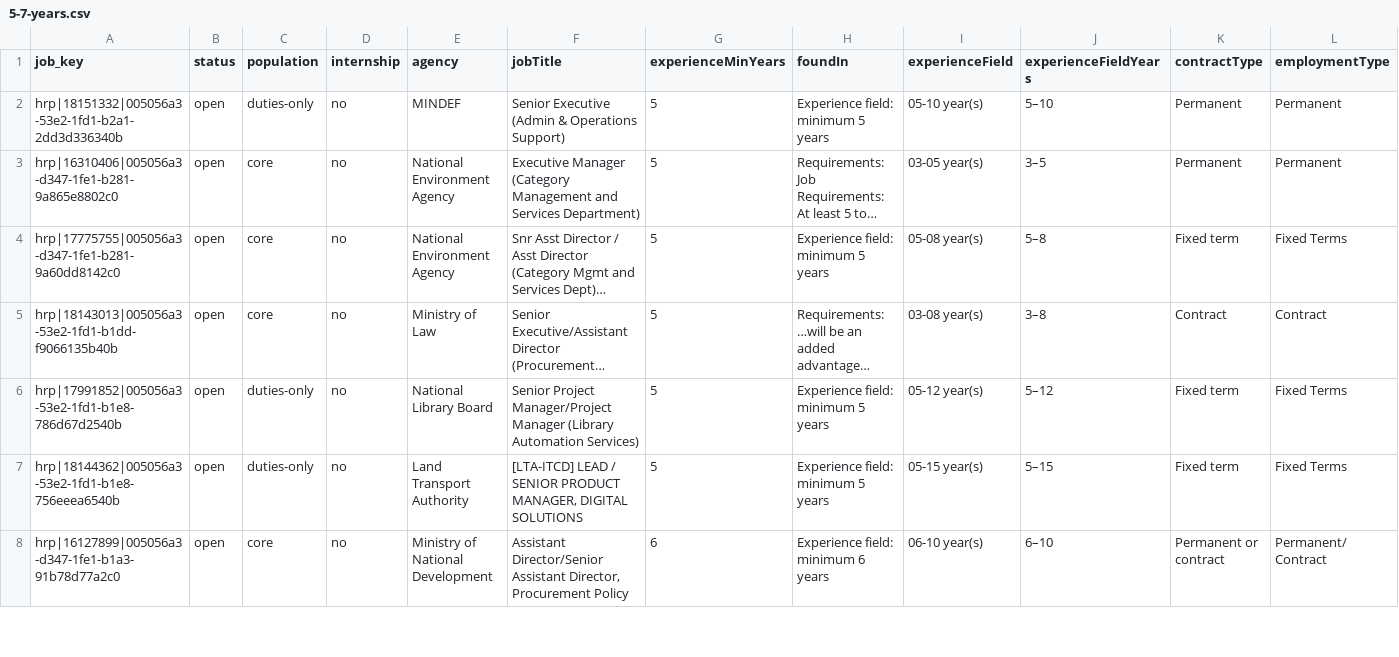
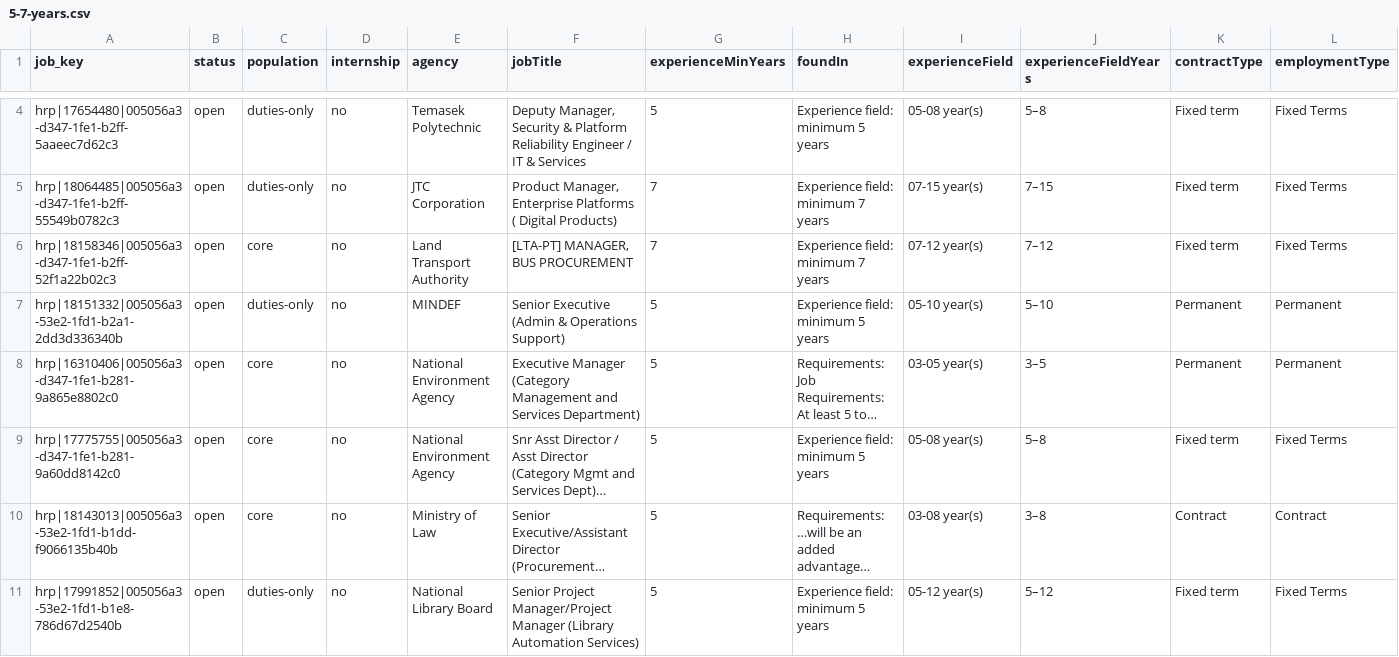
Before and after one commit to JD-chng/sg-procure-dash, a CSV file: docs/data/experience/5-7-years.csv, drawn as a sheet; only a part is shown, gaps mark what is left out; the shorter side is filled out with more unchanged rows; long unchanged cells end in …; rows hold the shown columns only; the diff covers the shown part only; the diff names each change by its address in the sheet, - before the commit and + after, or states it on an @@ line.

```diff
--- a/docs/data/experience/5-7-years.csv
+++ b/docs/data/experience/5-7-years.csv
+row 4: hrp|17654480|005056a3-d347-1fe1-b2ff-5aaeec7d62c3 | open | duties-only | no | Temasek Polytechnic | Deputy Manager, Security & Platform Reliability Engineer / IT & Services | 5 | Experience field: minimum 5 years | 05-08 year(s) | 5–8 | Fixed term | Fixed Terms
+row 5: hrp|18064485|005056a3-d347-1fe1-b2ff-55549b0782c3 | open | duties-only | no | JTC Corporation | Product Manager, Enterprise Platforms ( Digital Products) | 7 | Experience field: minimum 7 years | 07-15 year(s) | 7–15 | Fixed term | Fixed Terms
+row 6: hrp|18158346|005056a3-d347-1fe1-b2ff-52f1a22b02c3 | open | core | no | Land Transport Authority | [LTA-PT] MANAGER, BUS PROCUREMENT | 7 | Experience field: minimum 7 years | 07-12 year(s) | 7–12 | Fixed term | Fixed Terms
```
Also changed, not shown: 2 added rows elsewhere in this file, docs/data/experience/8-plus-years.csv, docs/data/keywords/construction-works.csv, 25 other files.
